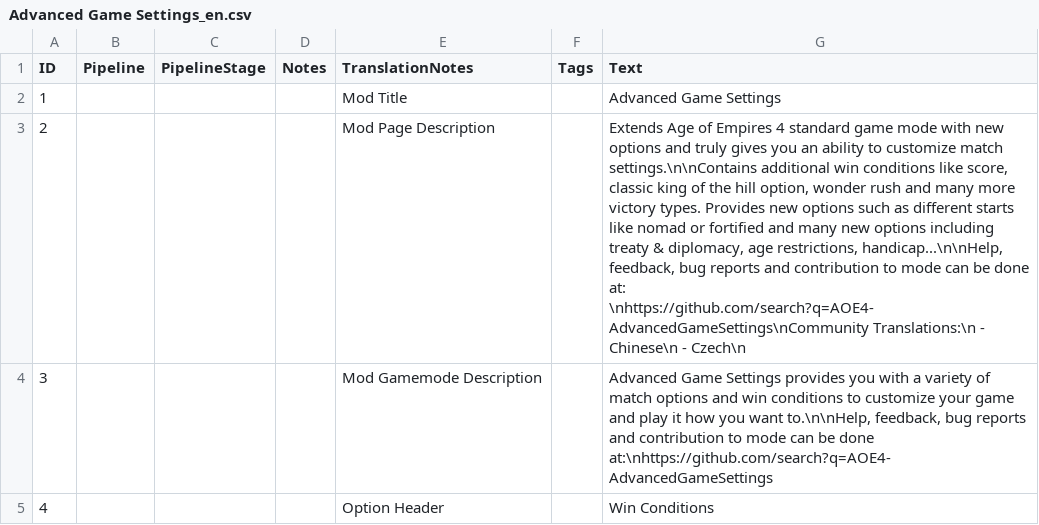
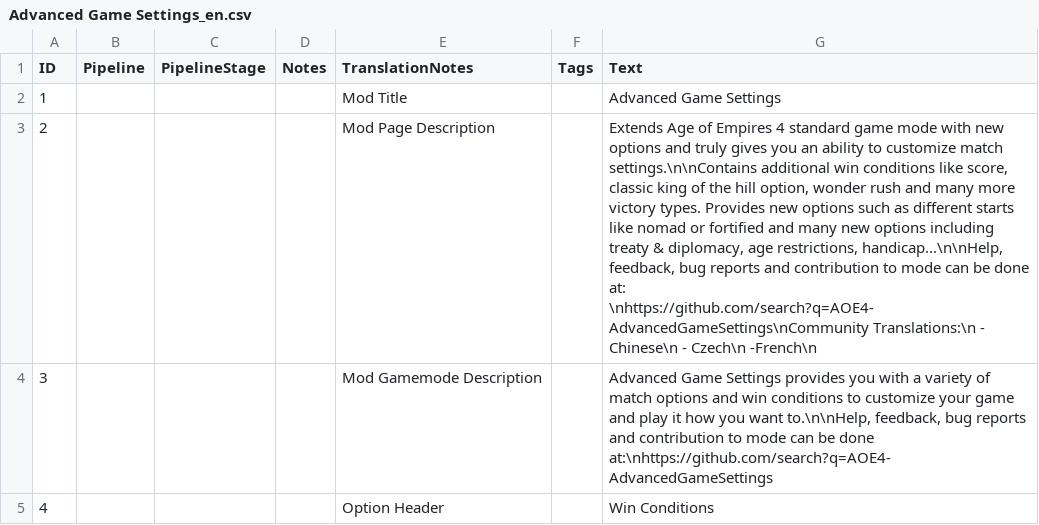
Before and after one commit to Woprok/AOE4-AdvancedGameSettings, a CSV file: assets/locdb/Advanced Game Settings_en.csv, drawn as a sheet; only a part is shown; the diff names each change by its address in the sheet, - before the commit and + after, or states it on an @@ line.

Commit message:
add french

```diff
--- a/assets/locdb/Advanced Game Settings_en.csv
+++ b/assets/locdb/Advanced Game Settings_en.csv
-G3 (Text): …- Czech\n
+G3 (Text): …- Czech\n -French\n
```
Also changed, not shown: assets/locdb/Advanced Game Settings_fr.csv, 1 other file.
